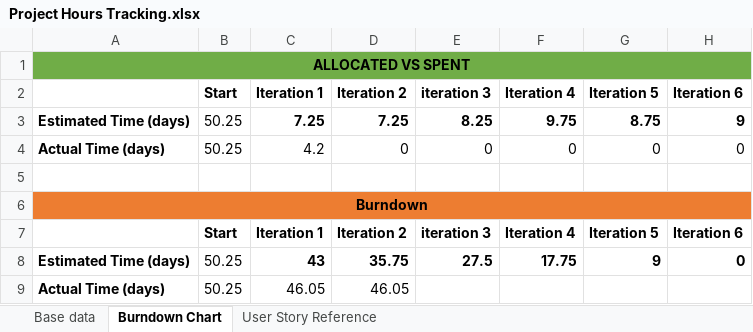
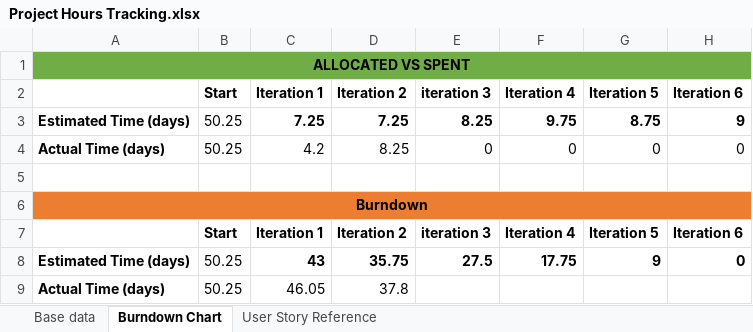
Before and after one commit to sammycool04/IST-303-Group5, an Excel workbook: Project Hours Tracking.xlsx, sheet Burndown Chart, drawn as a sheet; values as stored, in another font and other column widths than the file's, no borders; charts and pictures not drawn; the diff names each change by its address in the sheet, - before the commit and + after, or states it on an @@ line.

Commit message:
updated Iteration 2 hours and burndown chart

```diff
--- a/Project Hours Tracking.xlsx (sheet Burndown Chart)
+++ b/Project Hours Tracking.xlsx (sheet Burndown Chart)
-D4: 0
+D4: 8.25
-D9: 46.05
+D9: 37.8
```
Also changed, not shown: sheet Base data, sheet User Story Reference, charts or pictures.
